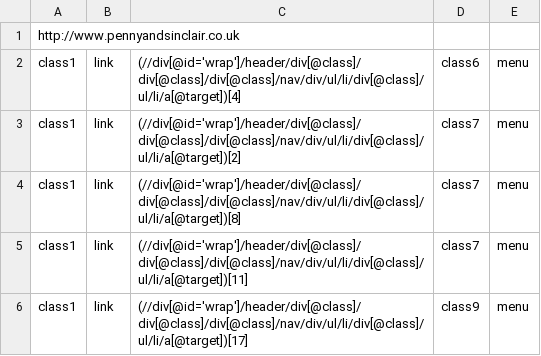
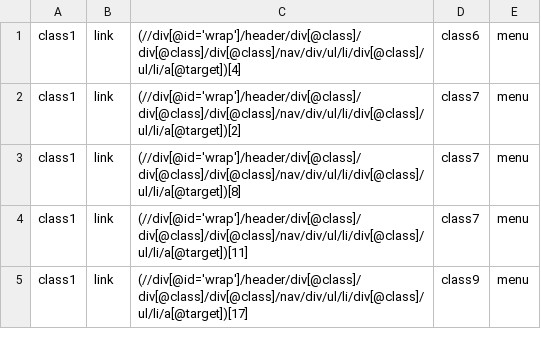
Before and after one commit to fcibecchini/smart-crawler, a CSV file: src/main/resources/targets/pennyandsinclair_co_uk_target.csv, drawn as a sheet; only a part is shown.

```diff
--- a/src/main/resources/targets/pennyandsinclair_co_uk_target.csv
+++ b/src/main/resources/targets/pennyandsinclair_co_uk_target.csv
@@ -1,2 +1 @@
-http://www.pennyandsinclair.co.uk
 class1	link	(//div[@id='wrap']/header/div[@class]/div[@class]/div[@class]/nav/div/ul/li/div[@class]/ul/li/a[@target])[4]	class6	menu
```
Also changed, not shown: src/main/resources/targets/localhost_target.csv, src/main/resources/targets/target_test.csv, 16 other files.
